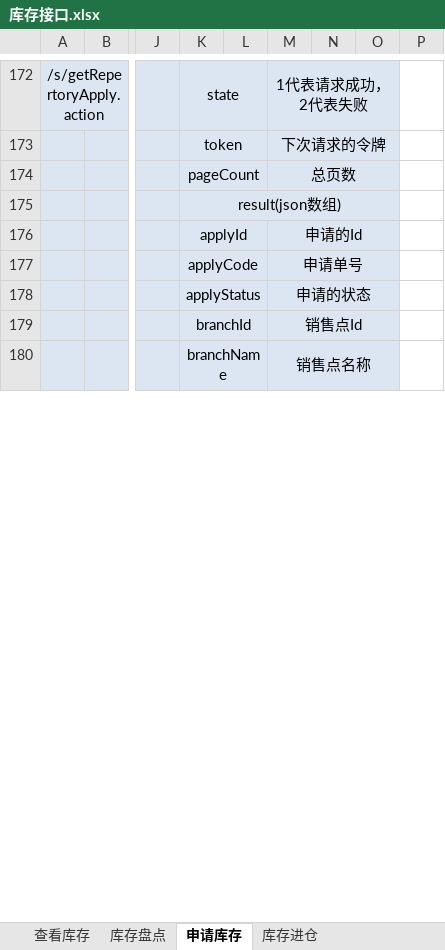
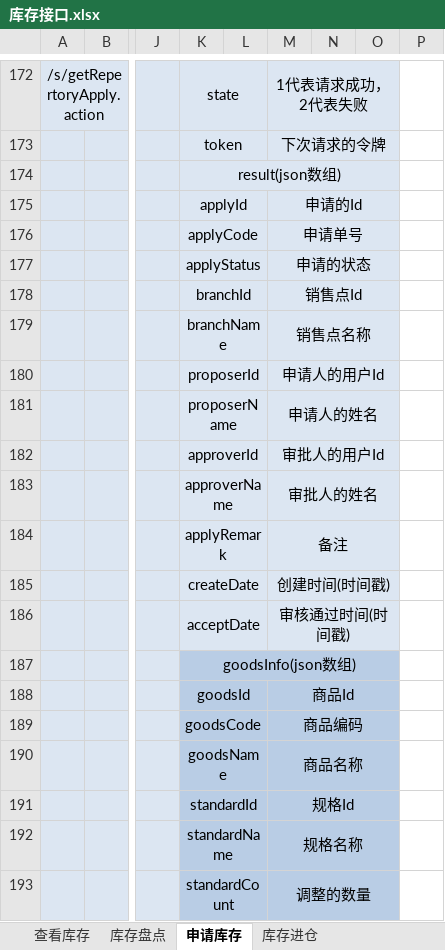
Before and after one commit to QM-Developers/store_v1.1.1, an Excel workbook: 需求分析/接口文档/客户/库存接口.xlsx, sheet 申请库存, drawn as a sheet; only a part is shown, gaps mark what is left out; values as stored, in another font and other column widths than the file's, no borders; removed rows and columns are numbered as before the commit, all else as after; rows hold the shown columns only; the diff covers the shown part only; the diff names each change by its address in the sheet, - before the commit and + after, or states it on an @@ line.

```diff
--- a/需求分析/接口文档/客户/库存接口.xlsx (sheet 申请库存)
+++ b/需求分析/接口文档/客户/库存接口.xlsx (sheet 申请库存)
-K174: pageCount
+K174: result(json数组)
-K174:L174 merged
+K174:O174 merged
-M174: 总页数
+M174: (empty)
-M174:O174 merged
-K175: result(json数组)
+K175: applyId
-K175:O175 merged
+K175:L175 merged
-M175: (empty)
+M175: 申请的Id
+M175:O175 merged
-row 176:  |  |  | applyId |  | 申请的Id
+row 180:  |  |  | proposerId |  | 申请人的用户Id
+row 181:  |  |  | proposerName |  | 申请人的姓名
+row 182:  |  |  | approverId |  | 审批人的用户Id
+row 183:  |  |  | approverName |  | 审批人的姓名
+row 184:  |  |  | applyRemark |  | 备注
+row 185:  |  |  | createDate |  | 创建时间(时间戳)
+row 186:  |  |  | acceptDate |  | 审核通过时间(时间戳)
+row 187:  |  |  | goodsInfo(json数组)
+row 188:  |  |  | goodsId |  | 商品Id
+row 189:  |  |  | goodsCode |  | 商品编码
+row 190:  |  |  | goodsName |  | 商品名称
+row 191:  |  |  | standardId |  | 规格Id
+row 192:  |  |  | standardName |  | 规格名称
+row 193:  |  |  | standardCount |  | 调整的数量
```
Also changed, not shown: 73 added rows elsewhere in this sheet, 需求分析/接口文档/客户/团队接口.xlsx, 需求分析/接口文档/客户/通用申请接口.xlsx, 17 other files.
